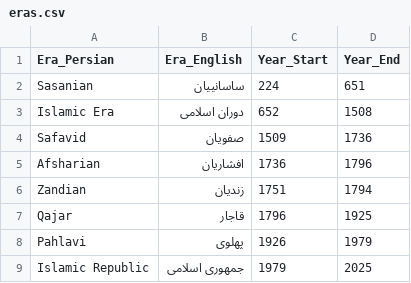
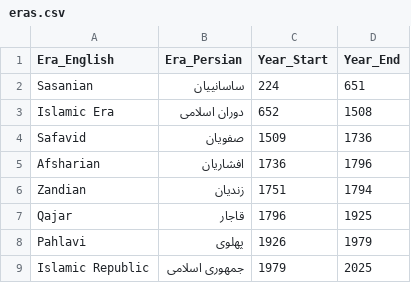
Before and after one commit to asghariali1/Iranian_Events, a CSV file: Data_Processing/data/eras.csv, drawn as a sheet.

```diff
--- a/Data_Processing/data/eras.csv
+++ b/Data_Processing/data/eras.csv
@@ -1,2 +1,2 @@
-Era_Persian,Era_English,Year_Start,Year_End
+Era_English,Era_Persian,Year_Start,Year_End
 Sasanian,ساسانییان,224,651
```
Also changed, not shown: website2/assets/data/Eras.csv, 17 other files.
